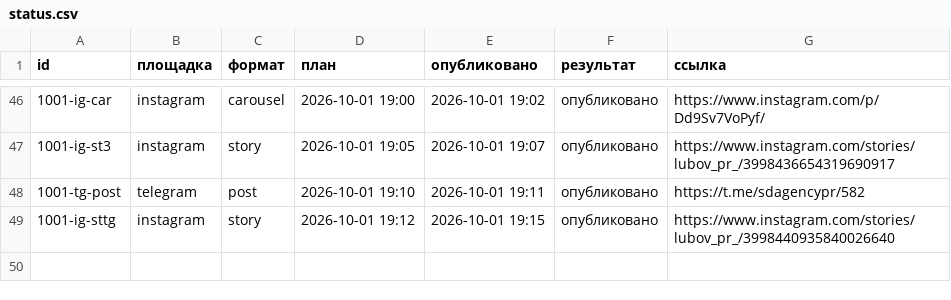
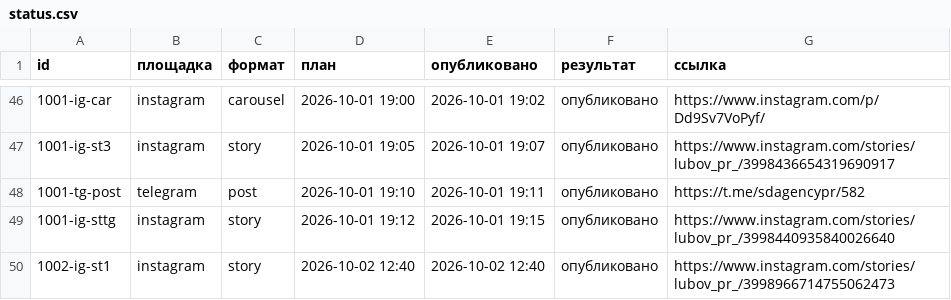
Before and after one commit to pavlik10011991-commits/avtoposter-lubovy, a CSV file: status.csv, drawn as a sheet; only a part is shown, gaps mark what is left out; the diff names each change by its address in the sheet, - before the commit and + after, or states it on an @@ line.

Commit message:
журнал: 2026-10-02 09:40 UTC

```diff
--- a/status.csv
+++ b/status.csv
+row 50: 1002-ig-st1 | instagram | story | 2026-10-02 12:40 | 2026-10-02 12:40 | опубликовано | https://www.instagram.com/stories/lubov_pr_/3998966714755062473
```
